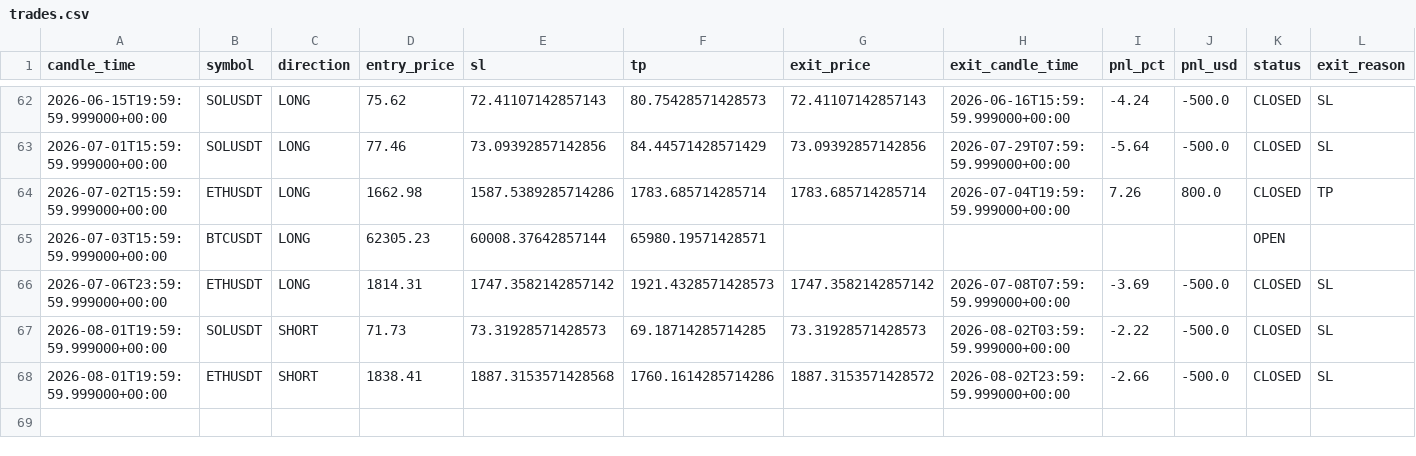
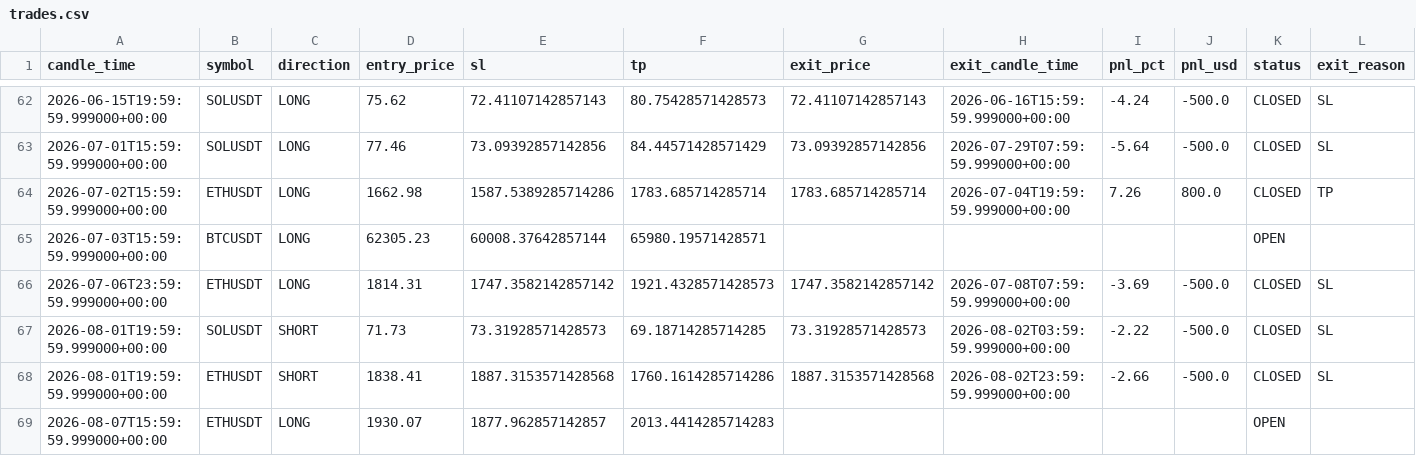
Before and after one commit to kushgbisen/cron-trader, a CSV file: logs/weekly_breakout/trades.csv, drawn as a sheet; only a part is shown, gaps mark what is left out.

```diff
--- a/logs/weekly_breakout/trades.csv
+++ b/logs/weekly_breakout/trades.csv
@@ -67,2 +67,3 @@ candle_time,symbol,direction,entry_price,sl,tp,exit_price,exit_candle_time,pnl_p
 2026-08-01T19:59:59.999000+00:00,SOLUSDT,SHORT,71.73,73.31928571428573,69.18714285714285,73.31928571428573,2026-08-02T03:59:59.999000+00:00,-2.22,-500.0,CLOSED,SL
-2026-08-01T19:59:59.999000+00:00,ETHUSDT,SHORT,1838.41,1887.3153571428568,1760.1614285714286,1887.3153571428572,2026-08-02T23:59:59.999000+00:00,-2.66,-500.0,CLOSED,SL
+2026-08-01T19:59:59.999000+00:00,ETHUSDT,SHORT,1838.41,1887.3153571428568,1760.1614285714286,1887.3153571428568,2026-08-02T23:59:59.999000+00:00,-2.66,-500.0,CLOSED,SL
+2026-08-07T15:59:59.999000+00:00,ETHUSDT,LONG,1930.07,1877.962857142857,2013.4414285714283,,,,,OPEN,
```
Also changed, not shown: 7 other files.
